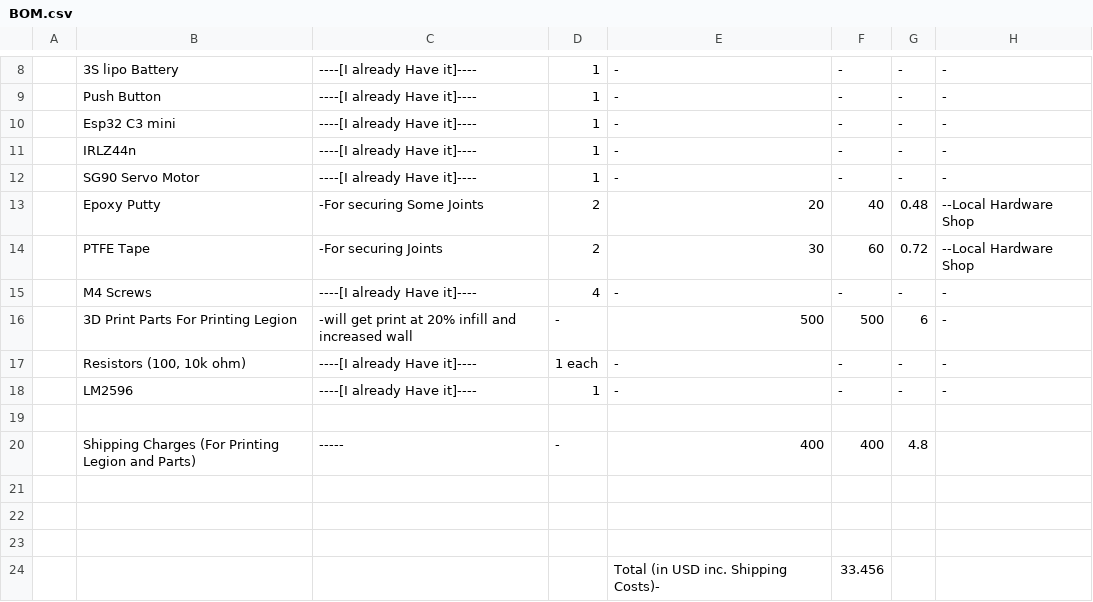
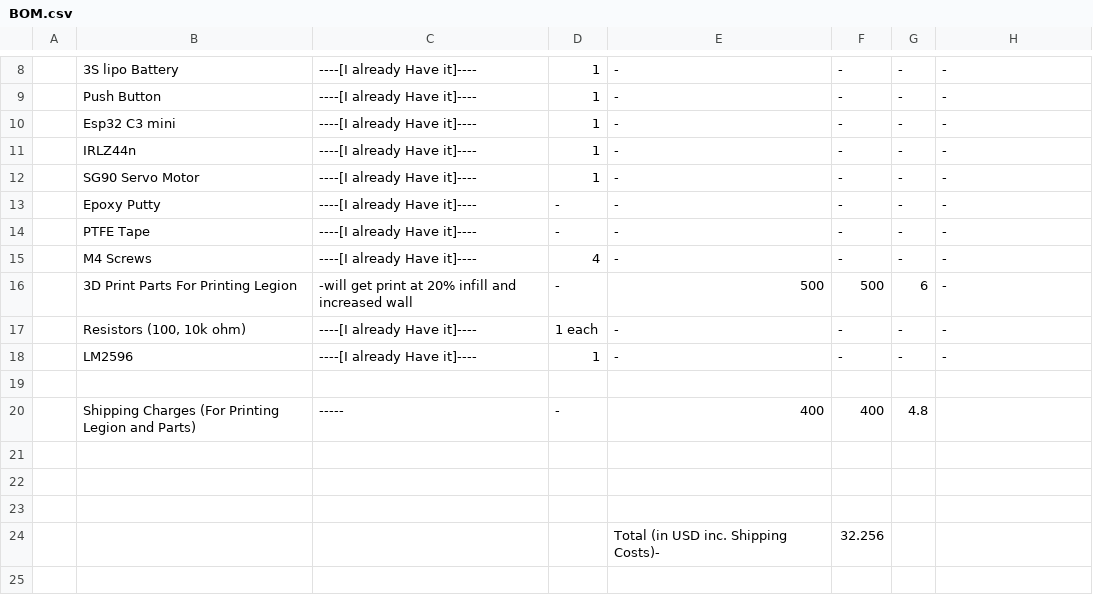
Before and after one commit to KingsStarDV/d-Compressed, a CSV file: BOM.csv, drawn as a sheet; only a part is shown, gaps mark what is left out.

Commit message:
updated bom

```diff
--- a/BOM.csv
+++ b/BOM.csv
@@ -12,4 +12,4 @@
 ,SG90 Servo Motor,----[I already Have it]----,1,-,-,-,-
-,Epoxy Putty,-For securing Some Joints,2,20,40,0.48,--Local Hardware Shop
-,PTFE Tape,-For securing Joints,2,30,60,0.72,--Local Hardware Shop
+,Epoxy Putty,----[I already Have it]----,-,-,-,-,-
+,PTFE Tape,----[I already Have it]----,-,-,-,-,-
 ,M4 Screws,----[I already Have it]----,4,-,-,-,-
@@ -23,2 +23,2 @@
 ,,,,,,,
-,,,,Total (in USD inc. Shipping Costs)-,33.456,,
+,,,,Total (in USD inc. Shipping Costs)-,32.256,,
```
